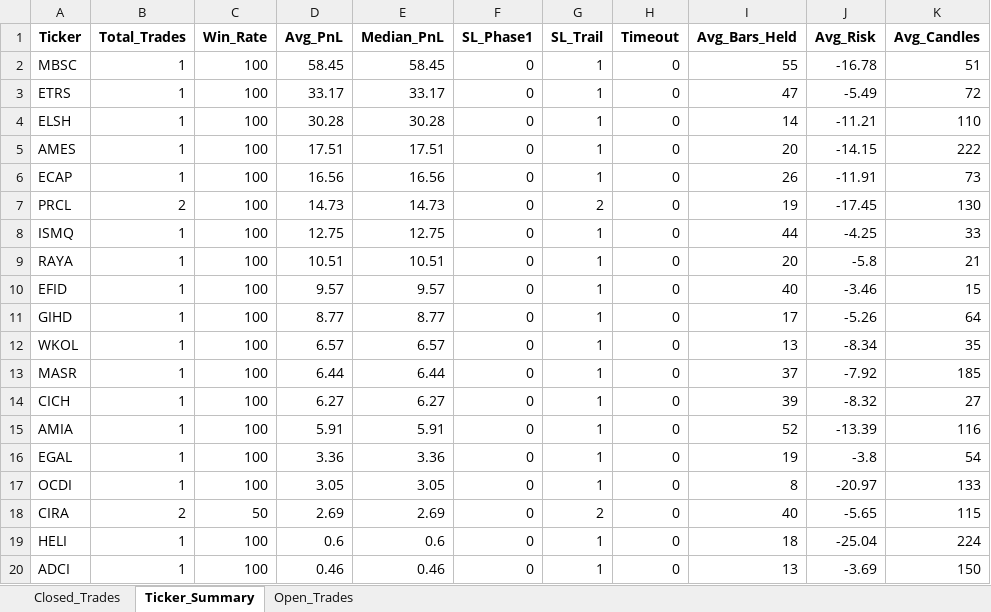
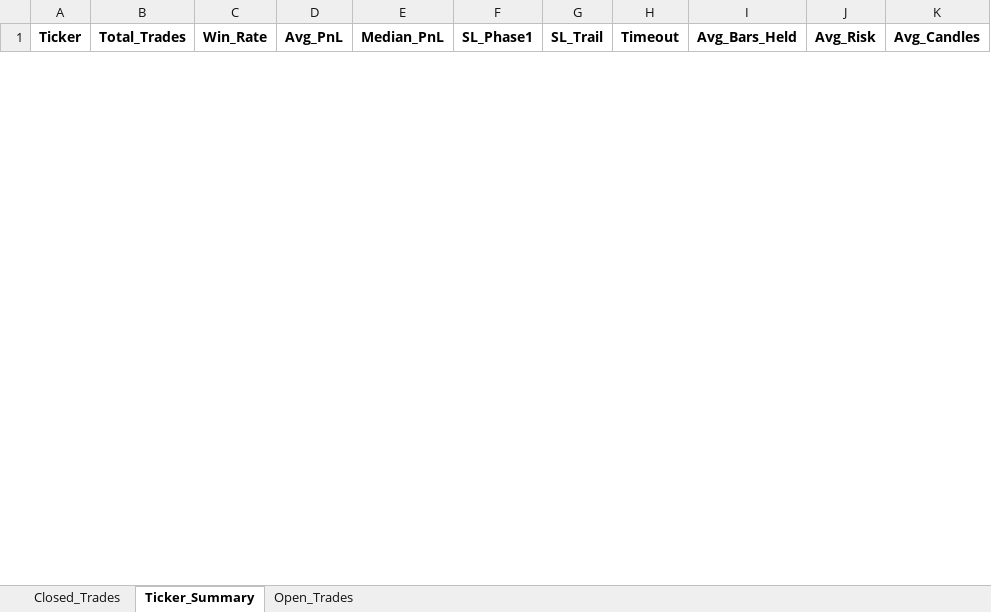
Before and after one commit to vancedmazen-art/stock_dashboard, an Excel workbook: Pattern_Scanner_Results.xlsx, sheet Ticker_Summary, drawn as a sheet; only a part is shown; values as stored, in another font and other column widths than the file's, no borders; removed rows and columns are numbered as before the commit, all else as after; the diff covers the shown part only; the diff names each change by its address in the sheet, - before the commit and + after, or states it on an @@ line.

```diff
--- a/Pattern_Scanner_Results.xlsx (sheet Ticker_Summary)
+++ b/Pattern_Scanner_Results.xlsx (sheet Ticker_Summary)
-row 2: MBSC | 1 | 100 | 58.45 | 58.45 | 0 | 1 | 0 | 55 | -16.78 | 51
-row 3: ETRS | 1 | 100 | 33.17 | 33.17 | 0 | 1 | 0 | 47 | -5.49 | 72
-row 4: ELSH | 1 | 100 | 30.28 | 30.28 | 0 | 1 | 0 | 14 | -11.21 | 110
-row 5: AMES | 1 | 100 | 17.51 | 17.51 | 0 | 1 | 0 | 20 | -14.15 | 222
-row 6: ECAP | 1 | 100 | 16.56 | 16.56 | 0 | 1 | 0 | 26 | -11.91 | 73
-row 7: PRCL | 2 | 100 | 14.73 | 14.73 | 0 | 2 | 0 | 19 | -17.45 | 130
-row 8: ISMQ | 1 | 100 | 12.75 | 12.75 | 0 | 1 | 0 | 44 | -4.25 | 33
-row 9: RAYA | 1 | 100 | 10.51 | 10.51 | 0 | 1 | 0 | 20 | -5.8 | 21
-row 10: EFID | 1 | 100 | 9.57 | 9.57 | 0 | 1 | 0 | 40 | -3.46 | 15
-row 11: GIHD | 1 | 100 | 8.77 | 8.77 | 0 | 1 | 0 | 17 | -5.26 | 64
-row 12: WKOL | 1 | 100 | 6.57 | 6.57 | 0 | 1 | 0 | 13 | -8.34 | 35
-row 13: MASR | 1 | 100 | 6.44 | 6.44 | 0 | 1 | 0 | 37 | -7.92 | 185
-row 14: CICH | 1 | 100 | 6.27 | 6.27 | 0 | 1 | 0 | 39 | -8.32 | 27
-row 15: AMIA | 1 | 100 | 5.91 | 5.91 | 0 | 1 | 0 | 52 | -13.39 | 116
-row 16: EGAL | 1 | 100 | 3.36 | 3.36 | 0 | 1 | 0 | 19 | -3.8 | 54
-row 17: OCDI | 1 | 100 | 3.05 | 3.05 | 0 | 1 | 0 | 8 | -20.97 | 133
-row 18: CIRA | 2 | 50 | 2.69 | 2.69 | 0 | 2 | 0 | 40 | -5.65 | 115
-row 19: HELI | 1 | 100 | 0.6 | 0.6 | 0 | 1 | 0 | 18 | -25.04 | 224
-row 20: ADCI | 1 | 100 | 0.46 | 0.46 | 0 | 1 | 0 | 13 | -3.69 | 150
```
Also changed, not shown: 1 added row and 23 removed rows elsewhere in this sheet, sheet Closed_Trades, sheet Open_Trades.
